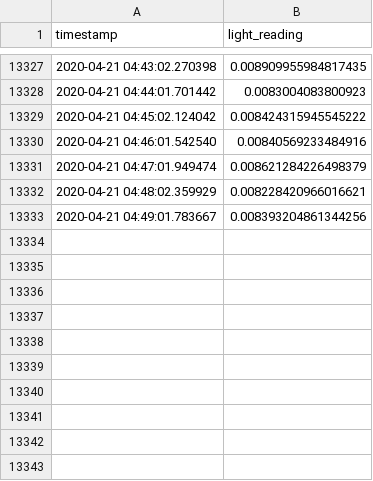
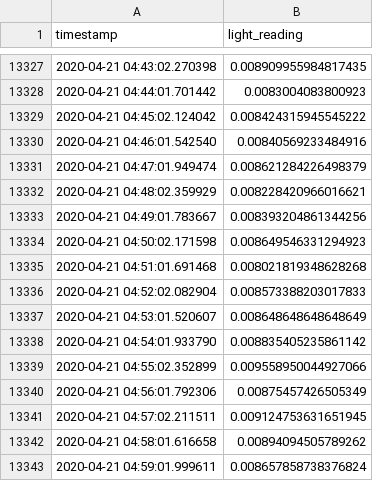
Before and after one commit to archiewood/lightlogger, a CSV file: lightlog.csv, drawn as a sheet; only a part is shown, gaps mark what is left out; the diff names each change by its address in the sheet, - before the commit and + after, or states it on an @@ line.

Commit message:
hourly backup 2020-04-21 05

```diff
--- a/lightlog.csv
+++ b/lightlog.csv
+row 13334: 2020-04-21 04:50:02.171598 | 0.008649546331294923
+row 13335: 2020-04-21 04:51:01.691468 | 0.008021819348628268
+row 13336: 2020-04-21 04:52:02.082904 | 0.008573388203017833
+row 13337: 2020-04-21 04:53:01.520607 | 0.008648648648648649
+row 13338: 2020-04-21 04:54:01.933790 | 0.008835405235861142
+row 13339: 2020-04-21 04:55:02.352899 | 0.009558950044927066
+row 13340: 2020-04-21 04:56:01.792306 | 0.00875457426505349
+row 13341: 2020-04-21 04:57:02.211511 | 0.009124753631651945
+row 13342: 2020-04-21 04:58:01.616658 | 0.00894094505789262
+row 13343: 2020-04-21 04:59:01.999611 | 0.008657858738376824
```
